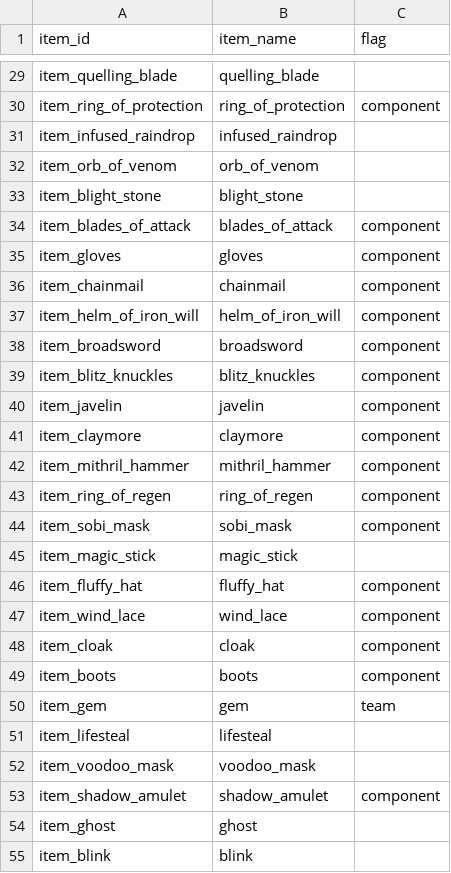
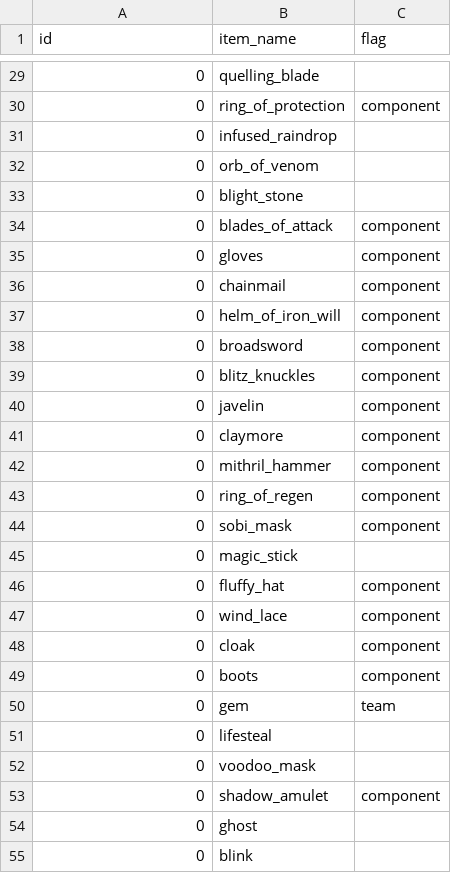
Before and after one commit to Egezenn/OpenDotaGuides, a CSV file: constants/items.csv, drawn as a sheet; only a part is shown, gaps mark what is left out; the diff covers the shown part only; the diff names each change by its address in the sheet, - before the commit and + after, or states it on an @@ line.

```diff
--- a/constants/items.csv
+++ b/constants/items.csv
-A1: item_id
+A1: id
-A29 (id): item_quelling_blade
+A29 (id): 0
-A30 (id): item_ring_of_protection
+A30 (id): 0
-A31 (id): item_infused_raindrop
+A31 (id): 0
-A32 (id): item_orb_of_venom
+A32 (id): 0
-A33 (id): item_blight_stone
+A33 (id): 0
-A34 (id): item_blades_of_attack
+A34 (id): 0
-A35 (id): item_gloves
+A35 (id): 0
-A36 (id): item_chainmail
+A36 (id): 0
-A37 (id): item_helm_of_iron_will
+A37 (id): 0
-A38 (id): item_broadsword
+A38 (id): 0
-A39 (id): item_blitz_knuckles
+A39 (id): 0
-A40 (id): item_javelin
+A40 (id): 0
-A41 (id): item_claymore
+A41 (id): 0
-A42 (id): item_mithril_hammer
+A42 (id): 0
-A43 (id): item_ring_of_regen
+A43 (id): 0
-A44 (id): item_sobi_mask
+A44 (id): 0
-A45 (id): item_magic_stick
+A45 (id): 0
-A46 (id): item_fluffy_hat
+A46 (id): 0
-A47 (id): item_wind_lace
+A47 (id): 0
-A48 (id): item_cloak
+A48 (id): 0
-A49 (id): item_boots
+A49 (id): 0
-A50 (id): item_gem
+A50 (id): 0
-A51 (id): item_lifesteal
+A51 (id): 0
-A52 (id): item_voodoo_mask
+A52 (id): 0
-A53 (id): item_shadow_amulet
+A53 (id): 0
-A54 (id): item_ghost
+A54 (id): 0
-A55 (id): item_blink
+A55 (id): 0
```
Also changed, not shown: 164 edited cells elsewhere in this file, constants/heroes.csv, 10 other files.
